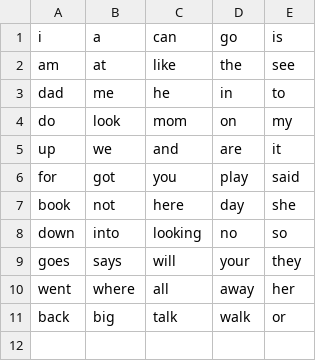
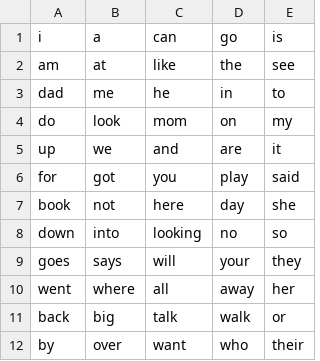
Before and after one commit to samachr/sight-words-trainer, a CSV file: docs/word-list.csv, drawn as a sheet; the diff names each change by its address in the sheet, - before the commit and + after, or states it on an @@ line.

Commit message:
update wordlist 16 nov 2026

```diff
--- a/docs/word-list.csv
+++ b/docs/word-list.csv
+row 12: by | over | want | who | their
```
